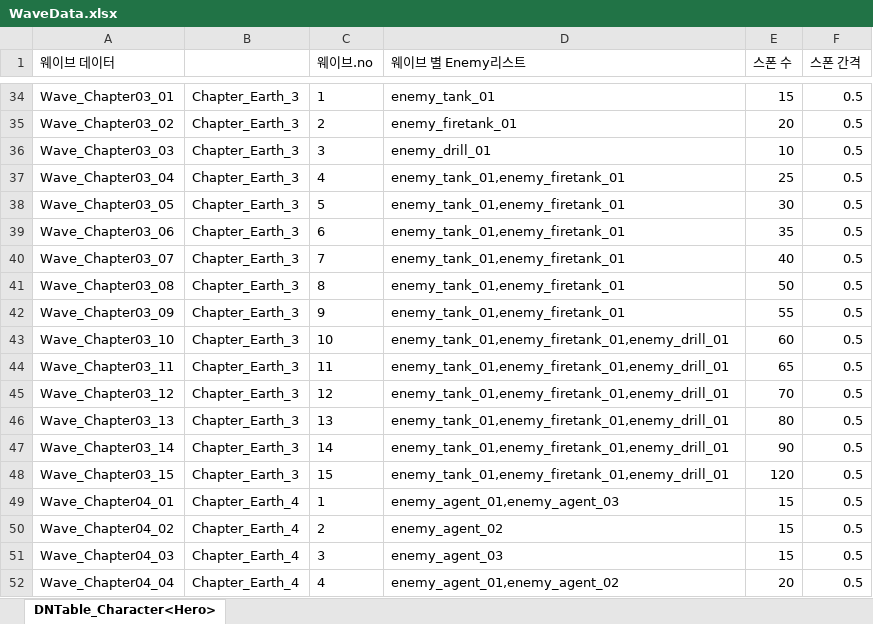
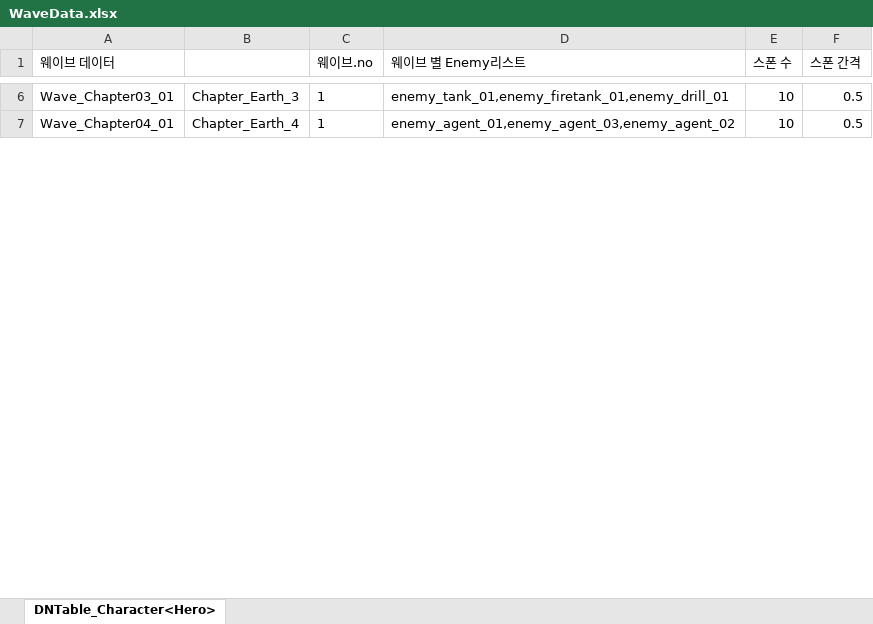
Before and after one commit to AxoSym2/2DMainProject, an Excel workbook: JsonConverter/ExcelFiles/WaveData.xlsx, sheet DNTable_Character<Hero>, drawn as a sheet; only a part is shown, gaps mark what is left out; values as stored, in another font and other column widths than the file's, no borders; removed rows and columns are numbered as before the commit, all else as after; the diff covers the shown part only; the diff names each change by its address in the sheet, - before the commit and + after, or states it on an @@ line.

```diff
--- a/JsonConverter/ExcelFiles/WaveData.xlsx (sheet DNTable_Character<Hero>)
+++ b/JsonConverter/ExcelFiles/WaveData.xlsx (sheet DNTable_Character<Hero>)
-D6 (웨이브 별 Enemy리스트): enemy_tank_01
+D6 (웨이브 별 Enemy리스트): enemy_tank_01,enemy_firetank_01,enemy_drill_01
-E6 (스폰 수): 15
+E6 (스폰 수): 10
-row 35: Wave_Chapter03_02 | Chapter_Earth_3 | 2 | enemy_firetank_01 | 20 | 0.5
-row 36: Wave_Chapter03_03 | Chapter_Earth_3 | 3 | enemy_drill_01 | 10 | 0.5
-row 37: Wave_Chapter03_04 | Chapter_Earth_3 | 4 | enemy_tank_01,enemy_firetank_01 | 25 | 0.5
-row 38: Wave_Chapter03_05 | Chapter_Earth_3 | 5 | enemy_tank_01,enemy_firetank_01 | 30 | 0.5
-row 39: Wave_Chapter03_06 | Chapter_Earth_3 | 6 | enemy_tank_01,enemy_firetank_01 | 35 | 0.5
-row 40: Wave_Chapter03_07 | Chapter_Earth_3 | 7 | enemy_tank_01,enemy_firetank_01 | 40 | 0.5
-row 41: Wave_Chapter03_08 | Chapter_Earth_3 | 8 | enemy_tank_01,enemy_firetank_01 | 50 | 0.5
-row 42: Wave_Chapter03_09 | Chapter_Earth_3 | 9 | enemy_tank_01,enemy_firetank_01 | 55 | 0.5
-row 43: Wave_Chapter03_10 | Chapter_Earth_3 | 10 | enemy_tank_01,enemy_firetank_01,enemy_drill_01 | 60 | 0.5
-row 44: Wave_Chapter03_11 | Chapter_Earth_3 | 11 | enemy_tank_01,enemy_firetank_01,enemy_drill_01 | 65 | 0.5
-row 45: Wave_Chapter03_12 | Chapter_Earth_3 | 12 | enemy_tank_01,enemy_firetank_01,enemy_drill_01 | 70 | 0.5
-row 46: Wave_Chapter03_13 | Chapter_Earth_3 | 13 | enemy_tank_01,enemy_firetank_01,enemy_drill_01 | 80 | 0.5
-row 47: Wave_Chapter03_14 | Chapter_Earth_3 | 14 | enemy_tank_01,enemy_firetank_01,enemy_drill_01 | 90 | 0.5
-row 48: Wave_Chapter03_15 | Chapter_Earth_3 | 15 | enemy_tank_01,enemy_firetank_01,enemy_drill_01 | 120 | 0.5
-D7 (웨이브 별 Enemy리스트): enemy_agent_01,enemy_agent_03
+D7 (웨이브 별 Enemy리스트): enemy_agent_01,enemy_agent_03,enemy_agent_02
-E7 (스폰 수): 15
+E7 (스폰 수): 10
-row 50: Wave_Chapter04_02 | Chapter_Earth_4 | 2 | enemy_agent_02 | 15 | 0.5
-row 51: Wave_Chapter04_03 | Chapter_Earth_4 | 3 | enemy_agent_03 | 15 | 0.5
-row 52: Wave_Chapter04_04 | Chapter_Earth_4 | 4 | enemy_agent_01,enemy_agent_02 | 20 | 0.5
```
Also changed, not shown: 67 removed rows and 6 edited cells elsewhere in this sheet, JsonConverter/ExcelFiles/Enemy.xlsx, JsonConverter/ExcelFiles/PlayerUnit.xlsx, 9 other files.
